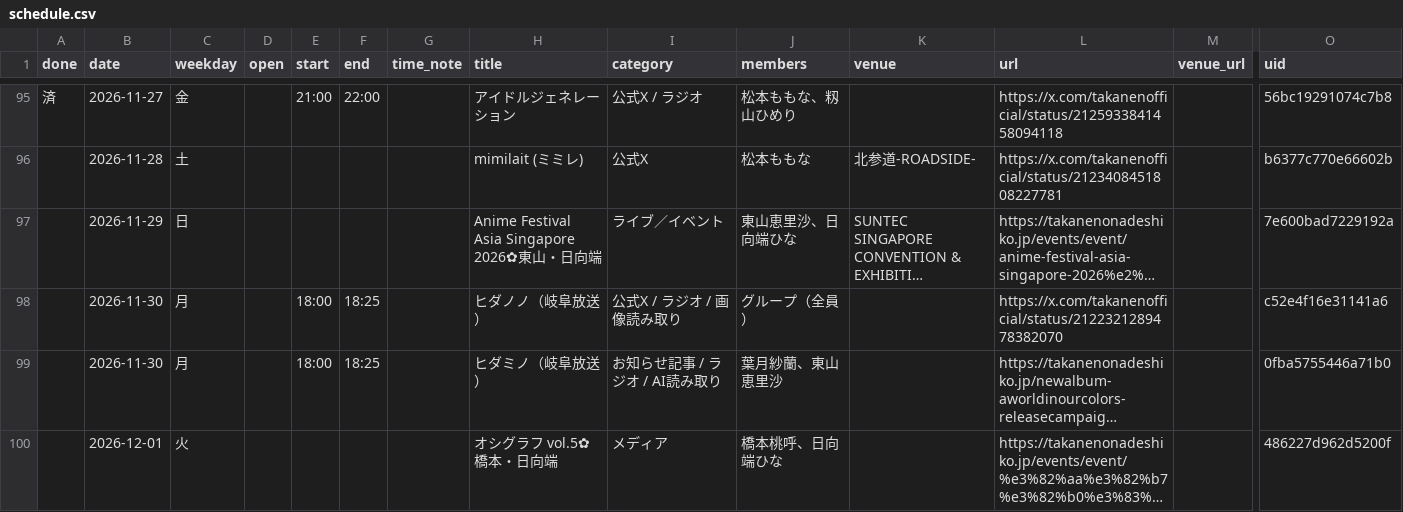
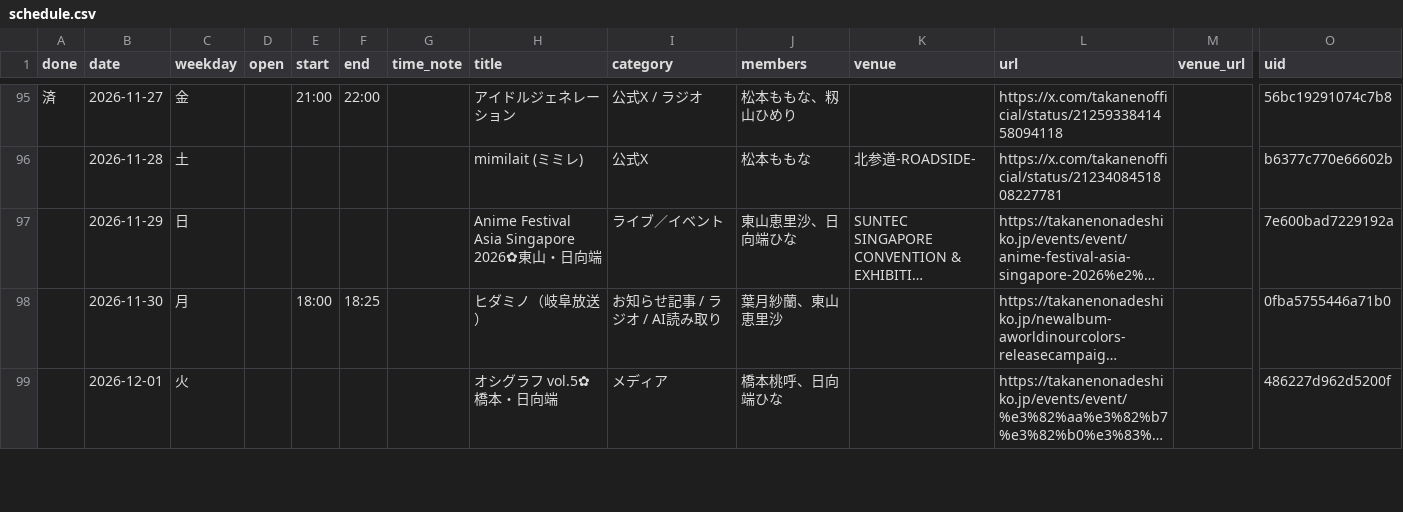
Before and after one commit to takaneko-fan/schedule, a CSV file: schedule.csv, drawn as a sheet; only a part is shown, gaps mark what is left out; long unchanged cells end in …; rows hold the shown columns only; the diff names each change by its address in the sheet, - before the commit and + after, or states it on an @@ line.

```diff
--- a/schedule.csv
+++ b/schedule.csv
-row 98:  | 2026-11-30 | 月 |  | 18:00 | 18:25 |  | ヒダノノ（岐阜放送） | 公式X / ラジオ / 画像読み取り | グループ（全員） |  | https://x.com/takanenofficial/status/2122321289478382070 |  | c52e4f16e31141a6
```
Also changed, not shown: 4 other files.
